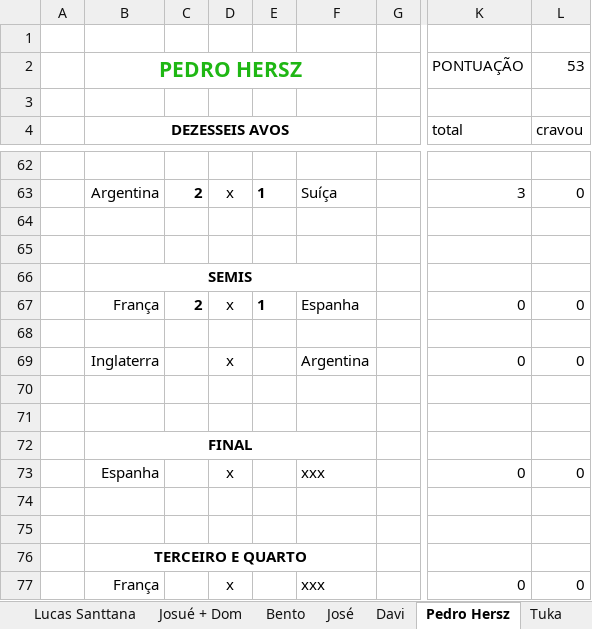
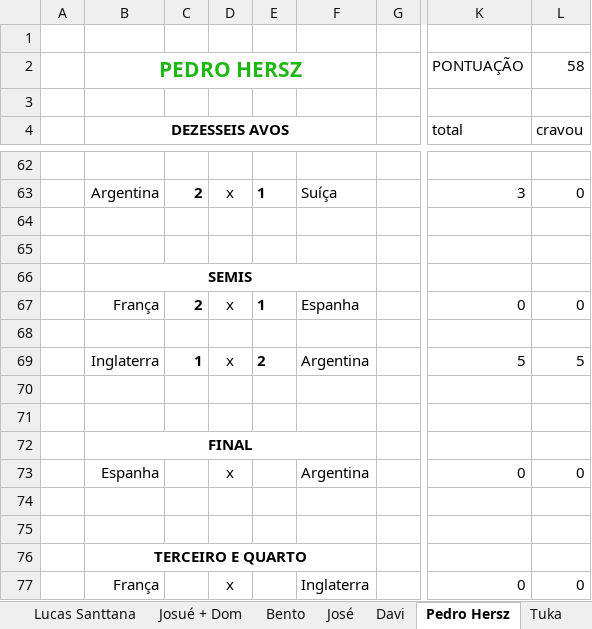
Before and after one commit to dhersz/zebolao26, an Excel workbook: mestra_matamata_26.xlsx, sheet Pedro Hersz, drawn as a sheet; only a part is shown, gaps mark what is left out; values as stored, in another font and other column widths than the file's, no borders; the diff names each change by its address in the sheet, - before the commit and + after, or states it on an @@ line.

```diff
--- a/mestra_matamata_26.xlsx (sheet Pedro Hersz)
+++ b/mestra_matamata_26.xlsx (sheet Pedro Hersz)
-L2 (cravou): 53
+L2 (cravou): 58
-C69: (empty)
+C69: 1
-E69: (empty)
+E69: 2
-K69 (total): 0
+K69 (total): 5
-L69 (cravou): 0
+L69 (cravou): 5
-F73: xxx
+F73: Argentina
-F77: xxx
+F77: Inglaterra
```
Also changed, not shown: sheet Grok, sheet Valentina, sheet Tuka, sheet Barrão, sheet RESULTADOS, sheet APOSTAS, 20 more sheets.
